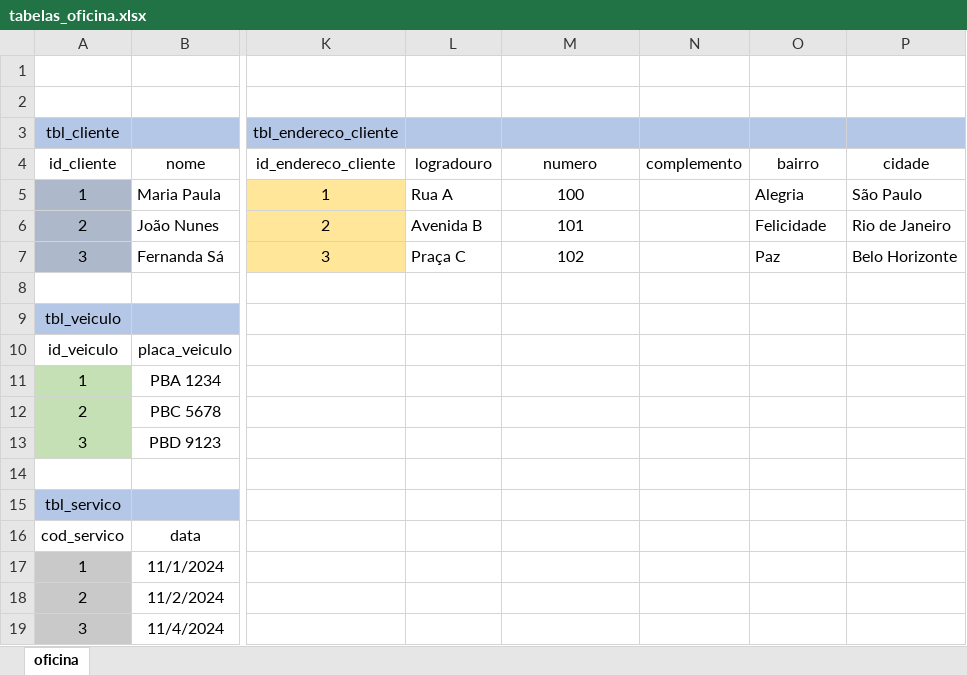
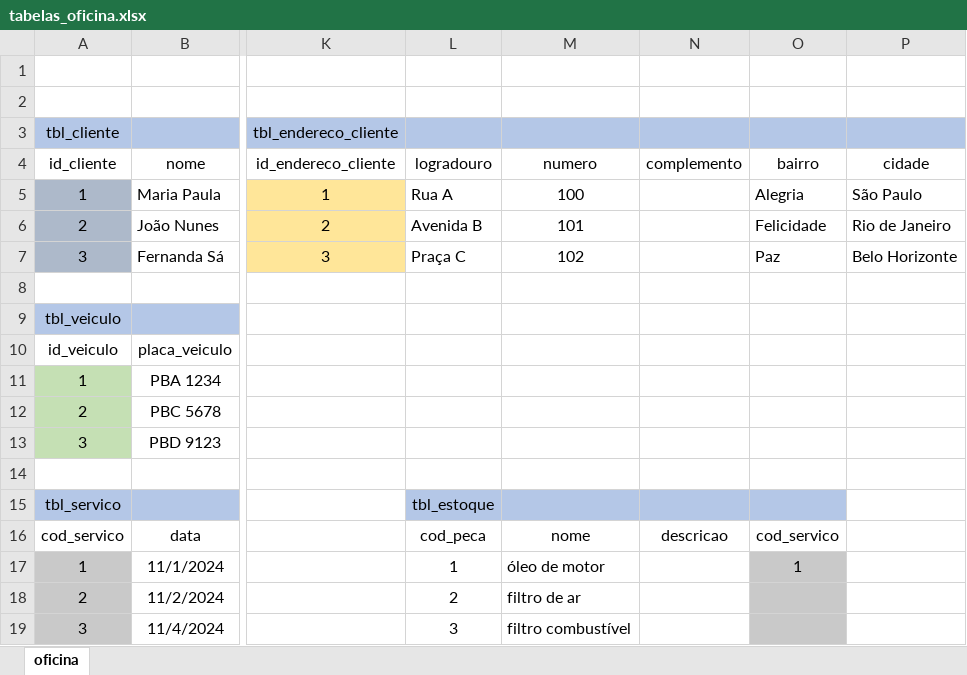
Before and after one commit to PadawanXXVI/banco_dados_senai, an Excel workbook: aula12/tabelas_oficina.xlsx, sheet oficina, drawn as a sheet; only a part is shown, gaps mark what is left out; values as stored, in another font and other column widths than the file's, no borders; table styles not drawn; the diff names each change by its address in the sheet, - before the commit and + after, or states it on an @@ line.

Commit message:
atualização dos diagramas da oficina e da locadora

```diff
--- a/aula12/tabelas_oficina.xlsx (sheet oficina)
+++ b/aula12/tabelas_oficina.xlsx (sheet oficina)
-L15 (logradouro): (empty)
+L15 (logradouro): tbl_estoque
-L15:O15 fill: none
+L15:O15 fill: #B4C7E7
-L16 (logradouro): (empty)
+L16 (logradouro): cod_peca
-M16 (numero): (empty)
+M16 (numero): nome
-N16 (complemento): (empty)
+N16 (complemento): descricao
-O16 (bairro): (empty)
+O16 (bairro): cod_servico
-L17 (logradouro): (empty)
+L17 (logradouro): 1
-M17 (numero): (empty)
+M17 (numero): óleo de motor
-O17 (bairro): (empty)
+O17 (bairro): 1
-O17:O19 fill: none
+O17:O19 fill: #C9C9C9
-L18 (logradouro): (empty)
+L18 (logradouro): 2
-M18 (numero): (empty)
+M18 (numero): filtro de ar
-L19 (logradouro): (empty)
+L19 (logradouro): 3
-M19 (numero): (empty)
+M19 (numero): filtro combustível
```
Also changed, not shown: 4 other files.
